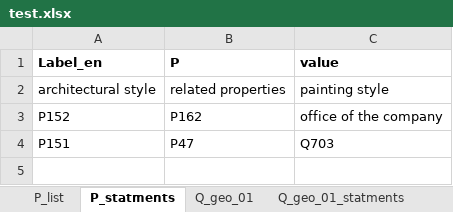
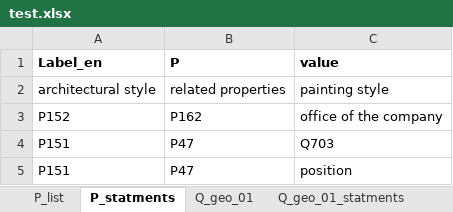
Before and after one commit to pjaskulski/wikihub_skrypty, an Excel workbook: data/test.xlsx, sheet P_statments, drawn as a sheet; values as stored, in another font and other column widths than the file's, no borders; the diff names each change by its address in the sheet, - before the commit and + after, or states it on an @@ line.

```diff
--- a/data/test.xlsx (sheet P_statments)
+++ b/data/test.xlsx (sheet P_statments)
+row 5: P151 | P47 | position
```
Also changed, not shown: 3 other files.
